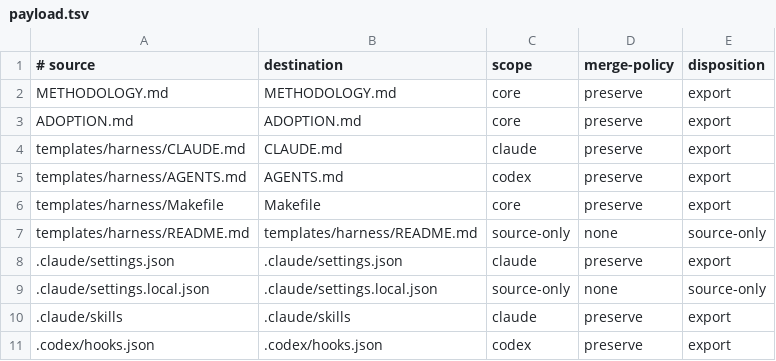
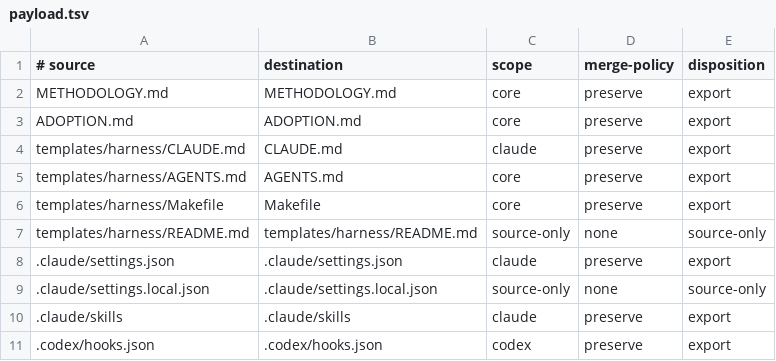
Before and after one commit to wabkebab/agentic-flow, a TSV file: config/payload.tsv, drawn as a sheet; only a part is shown.

Commit message:
Make --claude-only scope the export by wiring the manifest scope column
payload_load_manifest validated the scope column and then discarded it; scripts/agentic-flow
read it as _scope, the underscore convention for deliberately unused. Nothing branched on it
anywhere. The visible consequence was --claude-only: it only rewrote OPT-OUT prose in
CLAUDE.md and AGENTS.md via apply_claude_only, and export.sh had no branch on it at all, so
a Claude-only project still received .codex/hooks.json, .agents/skills, and every .opencode
file — adapters no tool in that project reads.

Consume the column instead. An excluded scope is treated as source-only: kept out of the
copy list and out of directory walks, so a parent entry cannot sweep it back in.

- payload-apply.sh gains PAYLOAD_EXCLUDED_SCOPES plus payload_scope_excluded. It is
  deliberately not cleared by payload_reset_manifest, so a caller sets it once. Scope and
  merge-policy validation moves ahead of the disposition switch, since scope now decides
  membership and must be checked before it is read.
- export.sh takes a repeatable --exclude-scope=<scope>. The `=` form because that arg loop
  does not shift, and restructuring it was more blast radius than this needs.
- init.sh passes --exclude-scope=codex --exclude-scope=opencode when --claude-only is set.

AGENTS.md moves from scope codex to core so it still ships. It is the executor contract, but
CLAUDE.md links to it and its OPT-OUT banner ("this file is informational only") is the
documented Claude-only behaviour — dropping it would dangle the link and discard that banner.
Only the adapters that genuinely do nothing without their tool are excluded.

The exclusion is recorded in the target as .agentic-flow-scopes-excluded and replayed by
`agentic-flow diff`/`upgrade`. Without it the first upgrade reinstalls every excluded adapter
and silently undoes the flag — the same class of bug as the flag not working in the first
place.

Regression test asserts the Codex and OpenCode surfaces are absent while AGENTS.md,
CLAUDE.md, METHODOLOGY.md and the Claude adapter survive. Verified failing before the change
and passing after; make check and make test both green.

```diff
--- a/config/payload.tsv
+++ b/config/payload.tsv
@@ -4,3 +4,3 @@ ADOPTION.md	ADOPTION.md	core	preserve	export
 templates/harness/CLAUDE.md	CLAUDE.md	claude	preserve	export
-templates/harness/AGENTS.md	AGENTS.md	codex	preserve	export
+templates/harness/AGENTS.md	AGENTS.md	core	preserve	export
 templates/harness/Makefile	Makefile	core	preserve	export
```
Also changed, not shown: 5 other files.
